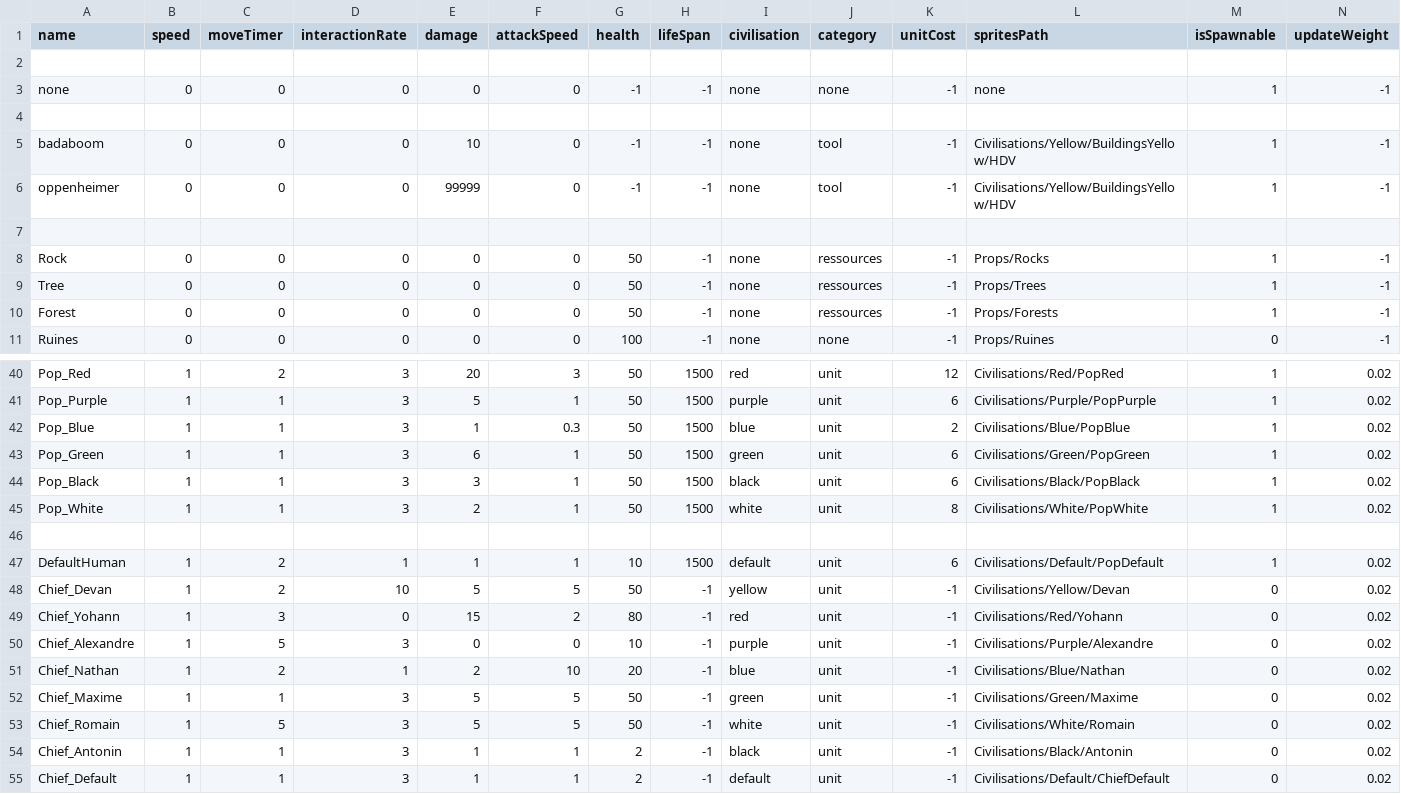
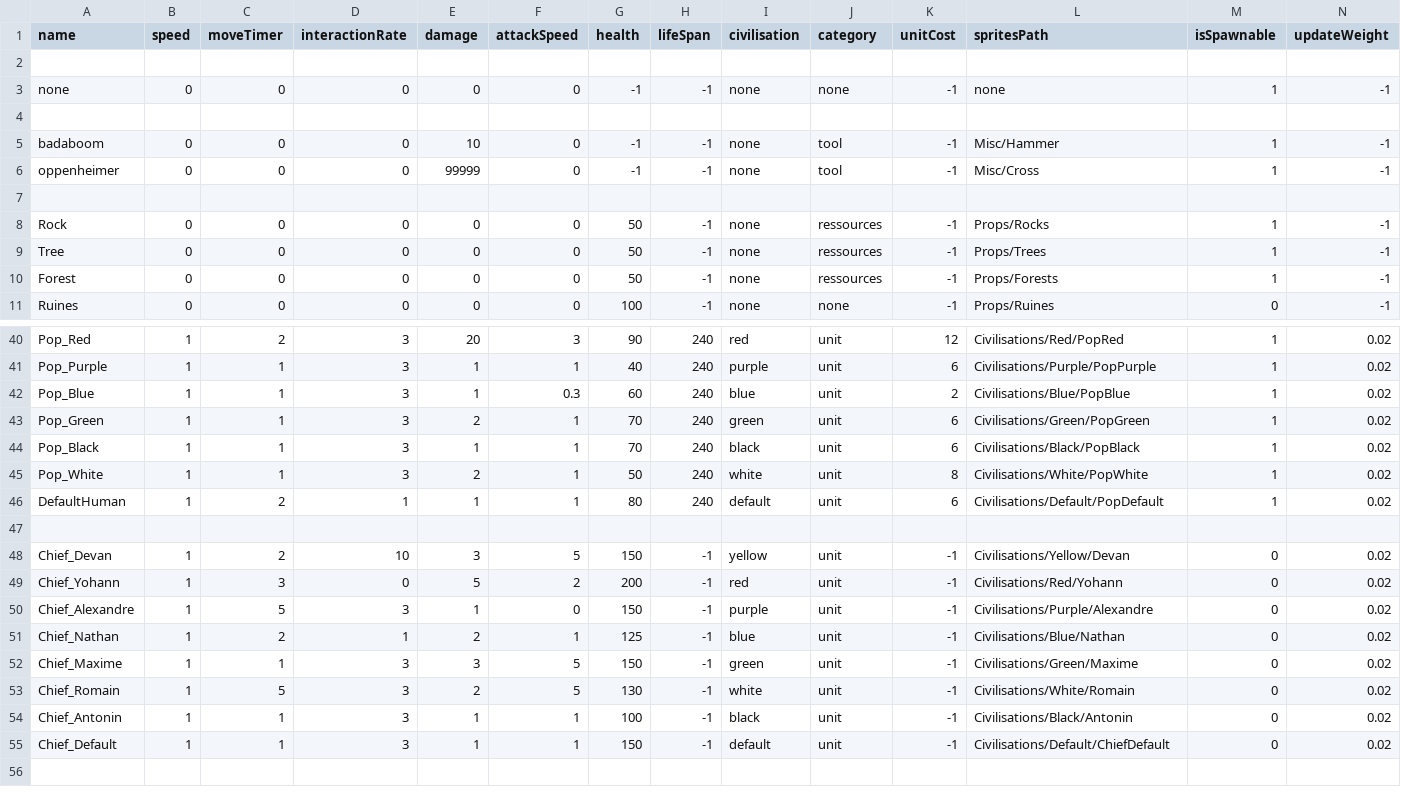
Before and after one commit to Maxime-juncker/HumanSI, a CSV file: Assets/Presets/Presets.csv, drawn as a sheet; only a part is shown, gaps mark what is left out; removed rows and columns are numbered as before the commit, all else as after; the diff covers the shown part only; the diff names each change by its address in the sheet, - before the commit and + after, or states it on an @@ line.

```diff
--- a/Assets/Presets/Presets.csv
+++ b/Assets/Presets/Presets.csv
-L5 (spritesPath): Civilisations/Yellow/BuildingsYellow/HDV
+L5 (spritesPath): Misc/Hammer
-L6 (spritesPath): Civilisations/Yellow/BuildingsYellow/HDV
+L6 (spritesPath): Misc/Cross
-G40 (health): 50
+G40 (health): 90
-H40:H45 (lifeSpan): 1500
+H40:H45 (lifeSpan): 240
-E41 (damage): 5
+E41 (damage): 1
-G41 (health): 50
+G41 (health): 40
-G42 (health): 50
+G42 (health): 60
-E43 (damage): 6
+E43 (damage): 2
-G43:G44 (health): 50
+G43:G44 (health): 70
-E44 (damage): 3
+E44 (damage): 1
+row 46: DefaultHuman | 1 | 2 | 1 | 1 | 1 | 80 | 240 | default | unit | 6 | Civilisations/Default/PopDefault | 1 | 0.02
-row 47: DefaultHuman | 1 | 2 | 1 | 1 | 1 | 10 | 1500 | default | unit | 6 | Civilisations/Default/PopDefault | 1 | 0.02
-E48 (damage): 5
+E48 (damage): 3
-G48 (health): 50
+G48 (health): 150
-E49 (damage): 15
+E49 (damage): 5
-G49 (health): 80
+G49 (health): 200
-E50 (damage): 0
+E50 (damage): 1
-G50 (health): 10
+G50 (health): 150
-F51 (attackSpeed): 10
+F51 (attackSpeed): 1
-G51 (health): 20
+G51 (health): 125
-E52 (damage): 5
+E52 (damage): 3
-G52 (health): 50
+G52 (health): 150
-E53 (damage): 5
+E53 (damage): 2
-G53 (health): 50
+G53 (health): 130
-G54 (health): 2
+G54 (health): 100
-G55 (health): 2
+G55 (health): 150
```
Also changed, not shown: 19 edited cells elsewhere in this file, 8 other files.
